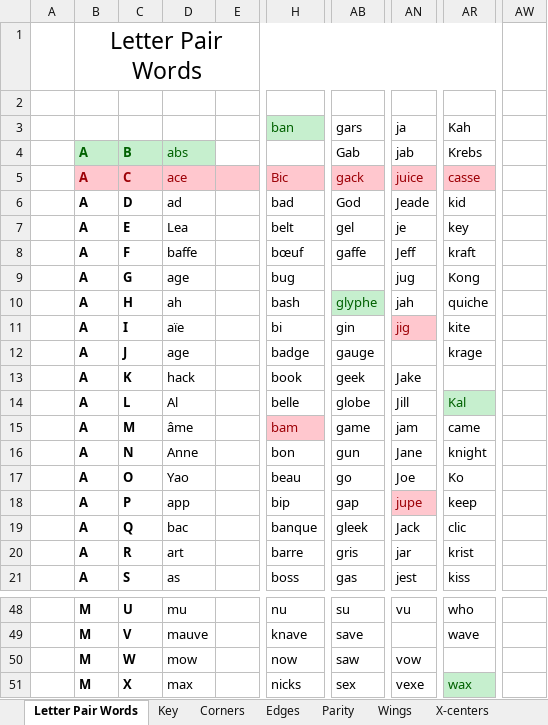
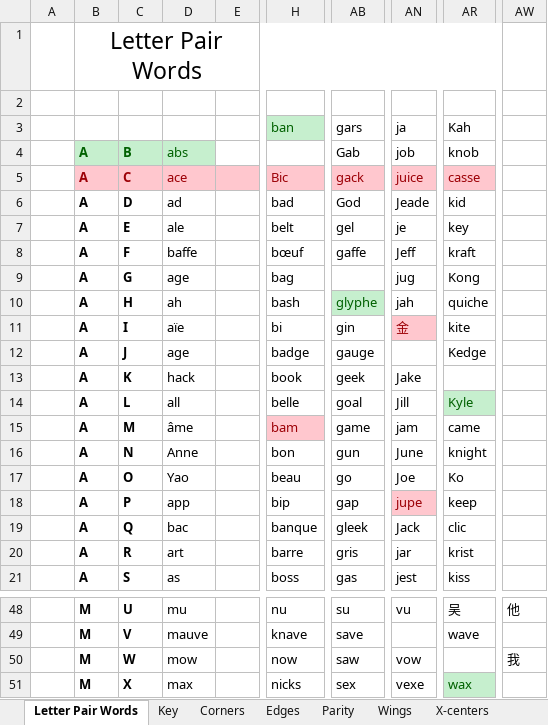
Before and after one commit to JBoulic/JBoulic.github.io, an Excel workbook: cube/data/3-style_data.xlsx, sheet Letter Pair Words, drawn as a sheet; only a part is shown, gaps mark what is left out; values as stored, in another font and other column widths than the file's, no borders; the diff covers the shown part only; the diff names each change by its address in the sheet, - before the commit and + after, or states it on an @@ line.

Commit message:
Update a number of algs and letter pair words"

```diff
--- a/cube/data/3-style_data.xlsx (sheet Letter Pair Words)
+++ b/cube/data/3-style_data.xlsx (sheet Letter Pair Words)
-AN4: jab
+AN4: job
-AR4: Krebs
+AR4: knob
-D7: Lea
+D7: ale
-H9: bug
+H9: bag
-AN11: jig
+AN11: 金
-AR12: krage
+AR12: Kedge
-D14: Al
+D14: all
-AB14: globe
+AB14: goal
-AR14: Kal
+AR14: Kyle
-AN16: Jane
+AN16: June
-AR48: who
+AR48: 吴
-AW48: (empty)
+AW48: 他
-AW50: (empty)
+AW50: 我
```
Also changed, not shown: 31 edited cells elsewhere in this sheet, sheet Edges, 3 other files.
